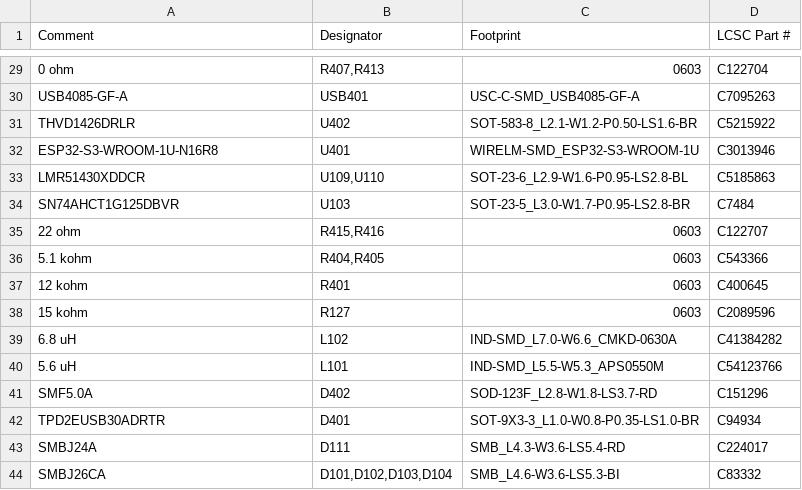
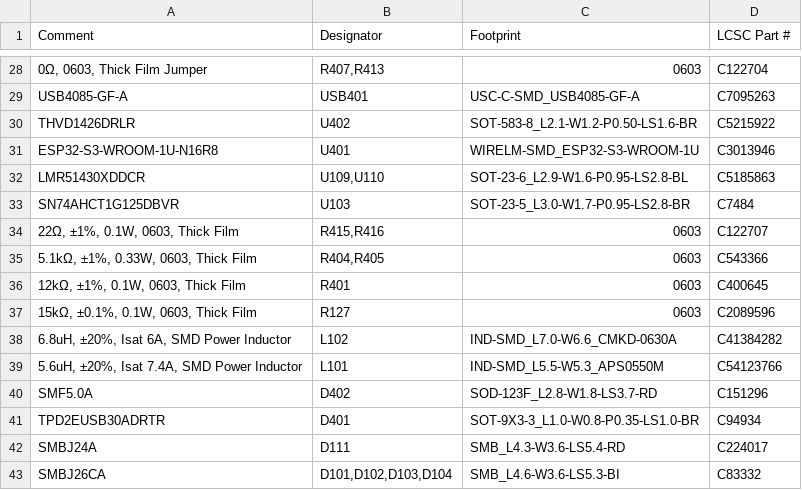
Before and after one commit to josephsvk/IOT_LC, a CSV file: IOT_LC-bom-smd-jlcpcb.csv, drawn as a sheet; only a part is shown, gaps mark what is left out; addresses are those after the commit; the diff covers the shown part only; the diff names each change by its address in the sheet, - before the commit and + after, or states it on an @@ line.

```diff
--- a/IOT_LC-bom-smd-jlcpcb.csv
+++ b/IOT_LC-bom-smd-jlcpcb.csv
-A28 (Comment): 0 ohm
+A28 (Comment): 0Ω, 0603, Thick Film Jumper
-A34 (Comment): 22 ohm
+A34 (Comment): 22Ω, ±1%, 0.1W, 0603, Thick Film
-A35 (Comment): 5.1 kohm
+A35 (Comment): 5.1kΩ, ±1%, 0.33W, 0603, Thick Film
-A36 (Comment): 12 kohm
+A36 (Comment): 12kΩ, ±1%, 0.1W, 0603, Thick Film
-A37 (Comment): 15 kohm
+A37 (Comment): 15kΩ, ±0.1%, 0.1W, 0603, Thick Film
-A38 (Comment): 6.8 uH
+A38 (Comment): 6.8uH, ±20%, Isat 6A, SMD Power Inductor
-A39 (Comment): 5.6 uH
+A39 (Comment): 5.6uH, ±20%, Isat 7.4A, SMD Power Inductor
```
Also changed, not shown: 1 added row, 2 removed rows and 24 edited cells elsewhere in this file, IOT_LC.csv, 6 other files.
